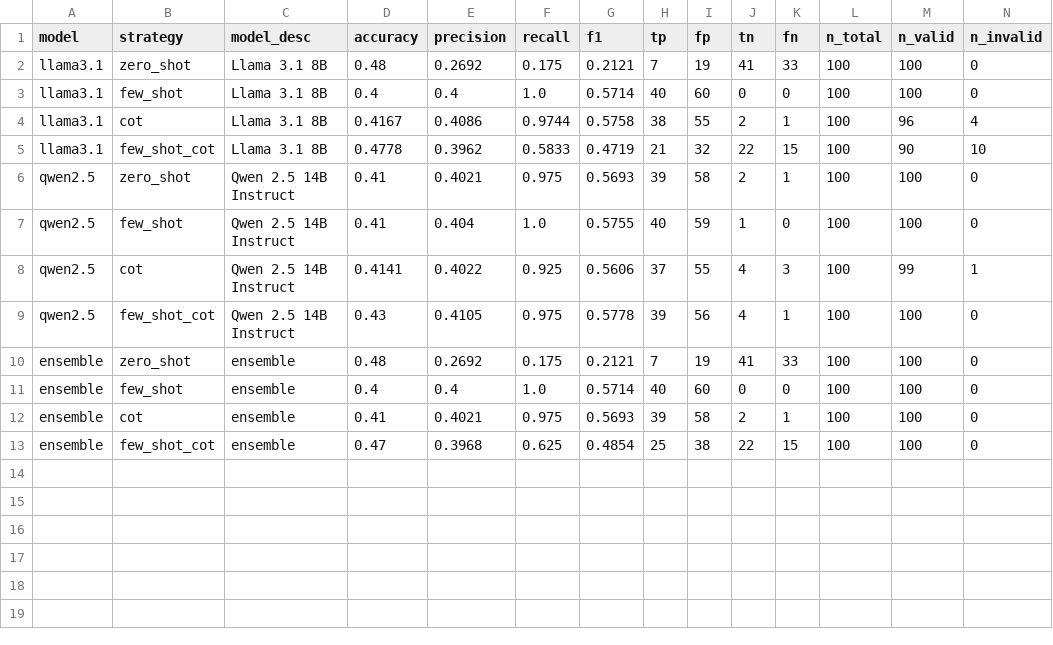
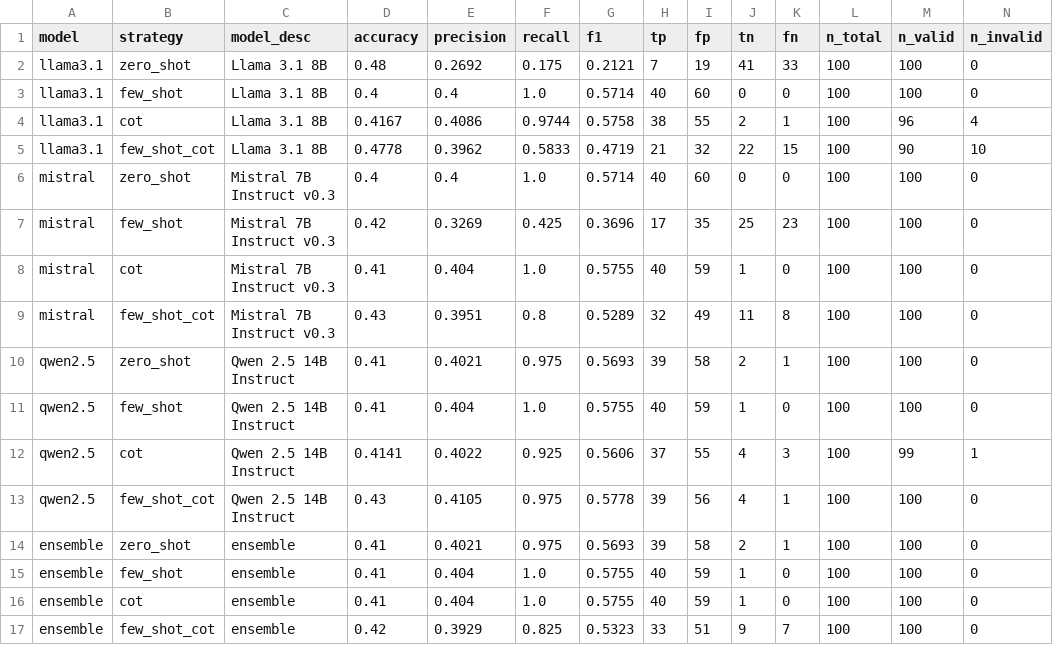
Before and after one commit to MShazilKhan7/llm_research, a CSV file: evaluation/summary_incompleteness.csv, drawn as a sheet.

```diff
--- a/evaluation/summary_incompleteness.csv
+++ b/evaluation/summary_incompleteness.csv
@@ -5,2 +5,6 @@ llama3.1,cot,Llama 3.1 8B,0.4167,0.4086,0.9744,0.5758,38,55,2,1,100,96,4
 llama3.1,few_shot_cot,Llama 3.1 8B,0.4778,0.3962,0.5833,0.4719,21,32,22,15,100,90,10
+mistral,zero_shot,Mistral 7B Instruct v0.3,0.4,0.4,1.0,0.5714,40,60,0,0,100,100,0
+mistral,few_shot,Mistral 7B Instruct v0.3,0.42,0.3269,0.425,0.3696,17,35,25,23,100,100,0
+mistral,cot,Mistral 7B Instruct v0.3,0.41,0.404,1.0,0.5755,40,59,1,0,100,100,0
+mistral,few_shot_cot,Mistral 7B Instruct v0.3,0.43,0.3951,0.8,0.5289,32,49,11,8,100,100,0
 qwen2.5,zero_shot,Qwen 2.5 14B Instruct,0.41,0.4021,0.975,0.5693,39,58,2,1,100,100,0
@@ -9,5 +13,5 @@ qwen2.5,cot,Qwen 2.5 14B Instruct,0.4141,0.4022,0.925,0.5606,37,55,4,3,100,99,1
 qwen2.5,few_shot_cot,Qwen 2.5 14B Instruct,0.43,0.4105,0.975,0.5778,39,56,4,1,100,100,0
-ensemble,zero_shot,ensemble,0.48,0.2692,0.175,0.2121,7,19,41,33,100,100,0
-ensemble,few_shot,ensemble,0.4,0.4,1.0,0.5714,40,60,0,0,100,100,0
-ensemble,cot,ensemble,0.41,0.4021,0.975,0.5693,39,58,2,1,100,100,0
-ensemble,few_shot_cot,ensemble,0.47,0.3968,0.625,0.4854,25,38,22,15,100,100,0
+ensemble,zero_shot,ensemble,0.41,0.4021,0.975,0.5693,39,58,2,1,100,100,0
+ensemble,few_shot,ensemble,0.41,0.404,1.0,0.5755,40,59,1,0,100,100,0
+ensemble,cot,ensemble,0.41,0.404,1.0,0.5755,40,59,1,0,100,100,0
+ensemble,few_shot_cot,ensemble,0.42,0.3929,0.825,0.5323,33,51,9,7,100,100,0
```
Also changed, not shown: evaluation/summary_ambiguity.csv, results/ensemble/ensemble_ambiguity_few_shot.csv, 24 other files.
